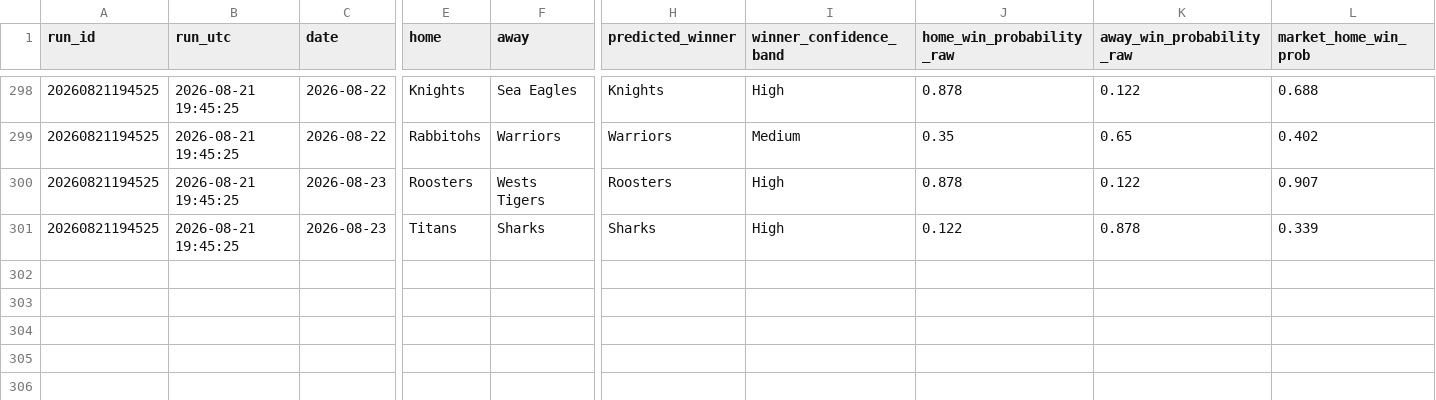
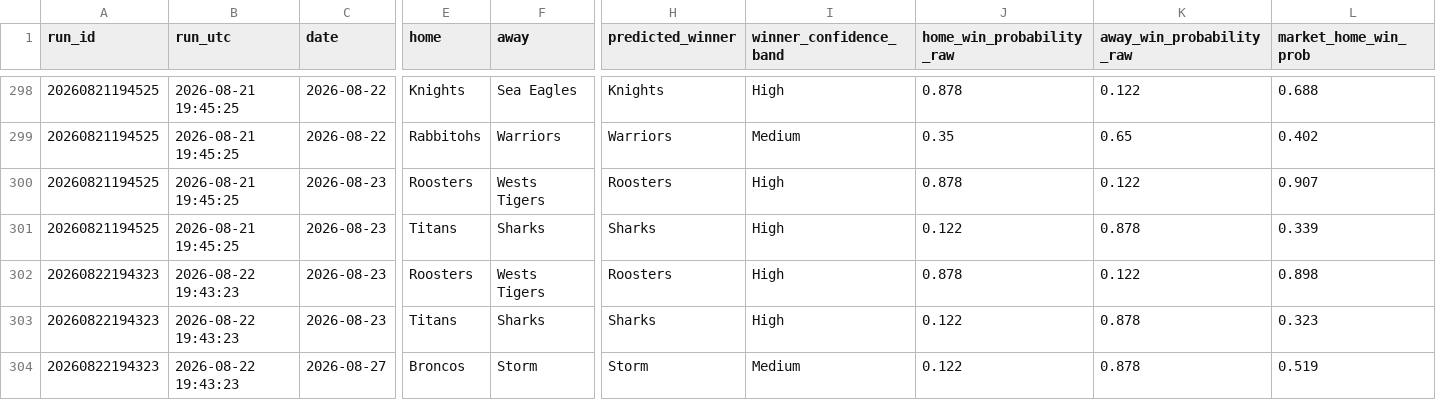
Before and after one commit to Rossdavo/nrl-ai-predictor, a CSV file: predictions_history.csv, drawn as a sheet; only a part is shown, gaps mark what is left out; rows hold the shown columns only; the diff names each change by its address in the sheet, - before the commit and + after, or states it on an @@ line.

```diff
--- a/predictions_history.csv
+++ b/predictions_history.csv
+row 302: 20260822194323 | 2026-08-22 19:43:23 | 2026-08-23 | Roosters | Wests Tigers | Roosters | High | 0.878 | 0.122 | 0.898
+row 303: 20260822194323 | 2026-08-22 19:43:23 | 2026-08-23 | Titans | Sharks | Sharks | High | 0.122 | 0.878 | 0.323
+row 304: 20260822194323 | 2026-08-22 19:43:23 | 2026-08-27 | Broncos | Storm | Storm | Medium | 0.122 | 0.878 | 0.519
```
Also changed, not shown: accuracy.csv, current_predictions.csv, 6 other files.
